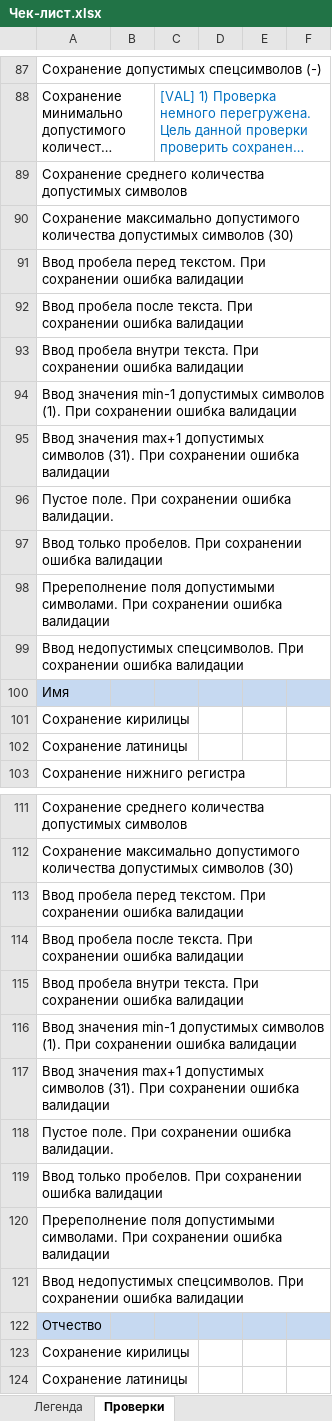
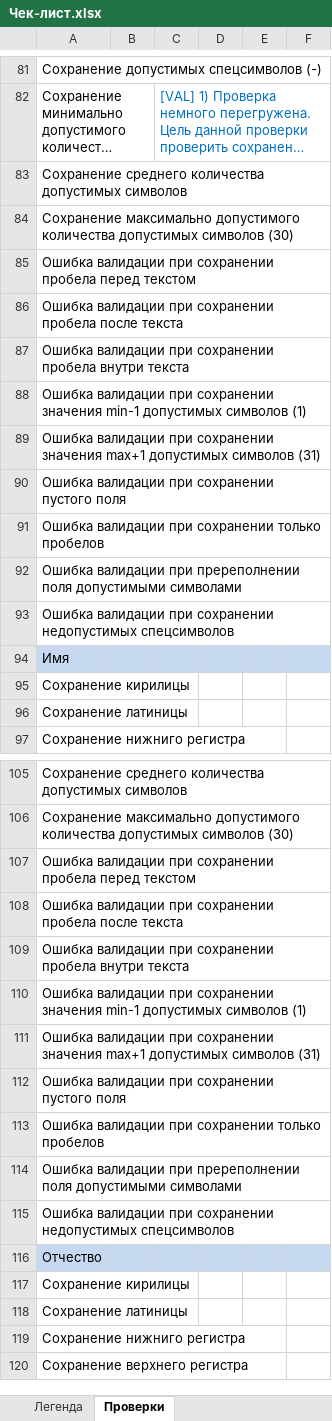
Before and after one commit to Sviatlana9/Qulix, an Excel workbook: Чек-лист.xlsx, sheet Проверки, drawn as a sheet; only a part is shown, gaps mark what is left out; the shorter side is filled out with more unchanged rows; long unchanged cells end in …; values as stored, in another font and other column widths than the file's, no borders; addresses are those after the commit; the diff covers the shown part only; the diff names each change by its address in the sheet, - before the commit and + after, or states it on an @@ line.

Commit message:
обновлен чек-лист, добавлены вопросы к ТЗ

```diff
--- a/Чек-лист.xlsx (sheet Проверки)
+++ b/Чек-лист.xlsx (sheet Проверки)
-A85: Ввод пробела перед текстом. При сохранении ошибка валидации
+A85: Ошибка валидации при сохранении пробела перед текстом
-A86: Ввод пробела после текста. При сохранении ошибка валидации
+A86: Ошибка валидации при сохранении пробела после текста
-A87: Ввод пробела внутри текста. При сохранении ошибка валидации
+A87: Ошибка валидации при сохранении пробела внутри текста
-A88: Ввод значения min-1 допустимых символов (1). При сохранении ошибка валидации
+A88: Ошибка валидации при сохранении значения min-1 допустимых символов (1)
-A89: Ввод значения max+1 допустимых символов (31). При сохранении ошибка валидации
+A89: Ошибка валидации при сохранении значения max+1 допустимых символов (31)
-A90: Пустое поле. При сохранении ошибка валидации.
+A90: Ошибка валидации при сохранении пустого поля
-A91: Ввод только пробелов. При сохранении ошибка валидации
+A91: Ошибка валидации при сохранении только пробелов
-A92: Пререполнение поля допустимыми символами. При сохранении ошибка валидации
+A92: Ошибка валидации при пререполнении поля допустимыми символами
-A93: Ввод недопустимых спецсимволов. При сохранении ошибка валидации
+A93: Ошибка валидации при сохранении недопустимых спецсимволов
-A107: Ввод пробела перед текстом. При сохранении ошибка валидации
+A107: Ошибка валидации при сохранении пробела перед текстом
-A108: Ввод пробела после текста. При сохранении ошибка валидации
+A108: Ошибка валидации при сохранении пробела после текста
-A109: Ввод пробела внутри текста. При сохранении ошибка валидации
+A109: Ошибка валидации при сохранении пробела внутри текста
-A110: Ввод значения min-1 допустимых символов (1). При сохранении ошибка валидации
+A110: Ошибка валидации при сохранении значения min-1 допустимых символов (1)
-A111: Ввод значения max+1 допустимых символов (31). При сохранении ошибка валидации
+A111: Ошибка валидации при сохранении значения max+1 допустимых символов (31)
-A112: Пустое поле. При сохранении ошибка валидации.
+A112: Ошибка валидации при сохранении пустого поля
-A113: Ввод только пробелов. При сохранении ошибка валидации
+A113: Ошибка валидации при сохранении только пробелов
-A114: Пререполнение поля допустимыми символами. При сохранении ошибка валидации
+A114: Ошибка валидации при пререполнении поля допустимыми символами
-A115: Ввод недопустимых спецсимволов. При сохранении ошибка валидации
+A115: Ошибка валидации при сохранении недопустимых спецсимволов
```
Also changed, not shown: 36 added rows, 3 removed rows, 4 moved rows, 20 edited cells and cell formats elsewhere in this sheet, hidden cells, 1 other file.
